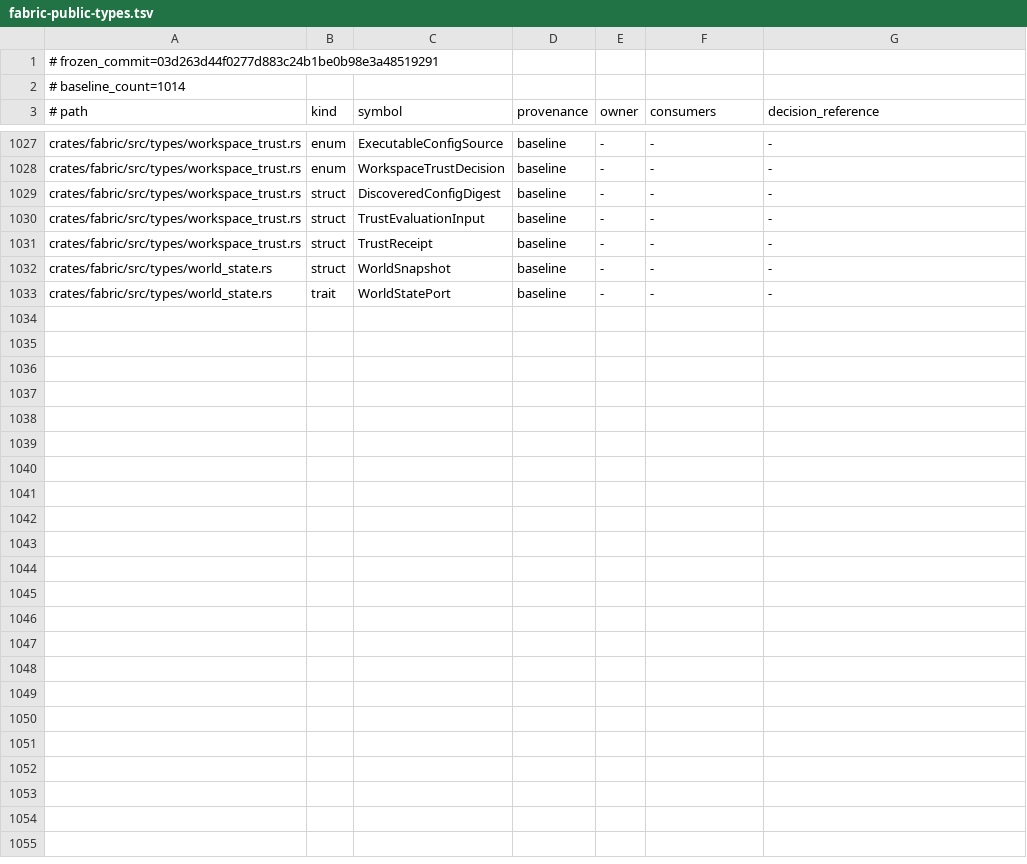
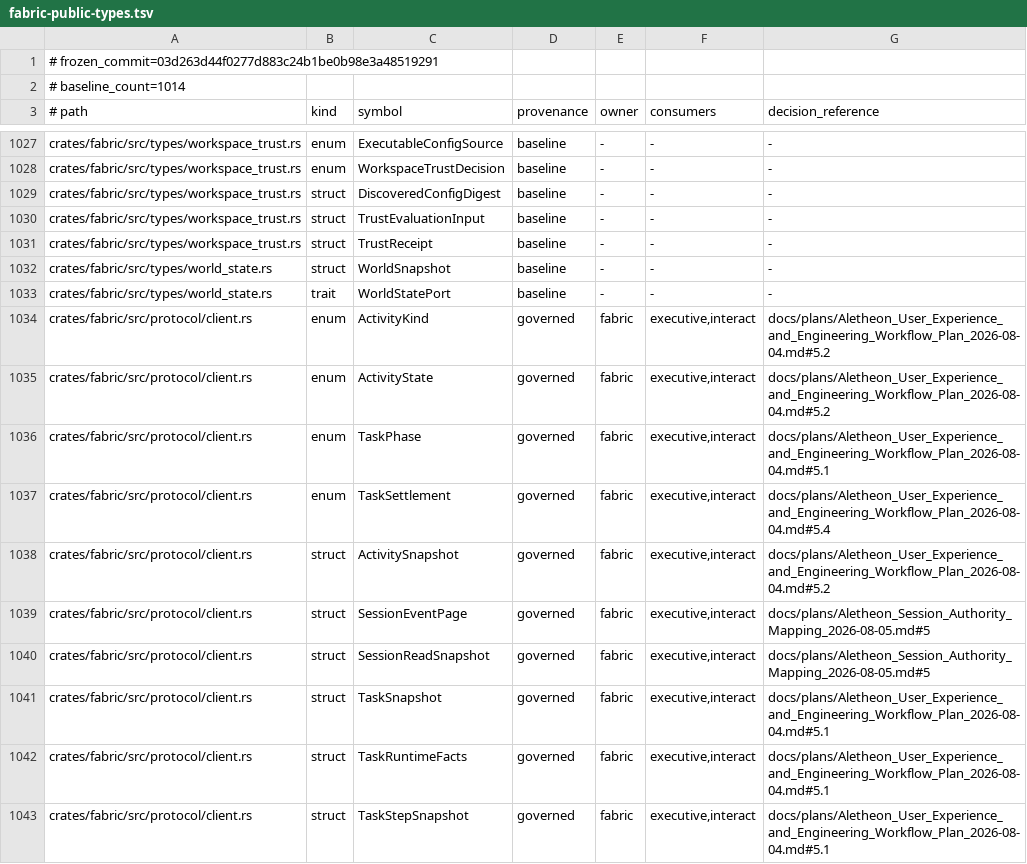
Before and after one commit to Aurobear/aletheon, a TSV file: config/architecture/fabric-public-types.tsv, drawn as a sheet; only a part is shown, gaps mark what is left out; the diff names each change by its address in the sheet, - before the commit and + after, or states it on an @@ line.

Commit message:
feat(session): add deterministic task activity read model
Session recovery exposed durable items but did not provide a versioned daemon-owned Task/Activity projection, and startup could silently replace failed durable stores with process-local state.

Add a replayable read contract over the existing Session authority, keep cumulative and active-context metrics distinct, expose bounded EventSpine reads through the port, and fail closed when installed persistence cannot open.

- define schema-v1 SessionReadSnapshot, SessionEventPage, TaskSnapshot and ActivitySnapshot contracts
- deterministically fold authoritative Session items into typed task, activity and runtime-fact projections
- move committed-prefix reconciliation behind EventSpine bounded-read methods
- reject durable event, projection and Session-store bootstrap failures instead of using memory fallbacks
- register and verify A-SESSION-001/002 replay and idempotency acceptance coverage

```diff
--- a/config/architecture/fabric-public-types.tsv
+++ b/config/architecture/fabric-public-types.tsv
+row 1034: crates/fabric/src/protocol/client.rs | enum | ActivityKind | governed | fabric | executive,interact | docs/plans/Aletheon_User_Experience_and_Engineering_Workflow_Plan_2026-08-04.md#5.2
+row 1035: crates/fabric/src/protocol/client.rs | enum | ActivityState | governed | fabric | executive,interact | docs/plans/Aletheon_User_Experience_and_Engineering_Workflow_Plan_2026-08-04.md#5.2
+row 1036: crates/fabric/src/protocol/client.rs | enum | TaskPhase | governed | fabric | executive,interact | docs/plans/Aletheon_User_Experience_and_Engineering_Workflow_Plan_2026-08-04.md#5.1
+row 1037: crates/fabric/src/protocol/client.rs | enum | TaskSettlement | governed | fabric | executive,interact | docs/plans/Aletheon_User_Experience_and_Engineering_Workflow_Plan_2026-08-04.md#5.4
+row 1038: crates/fabric/src/protocol/client.rs | struct | ActivitySnapshot | governed | fabric | executive,interact | docs/plans/Aletheon_User_Experience_and_Engineering_Workflow_Plan_2026-08-04.md#5.2
+row 1039: crates/fabric/src/protocol/client.rs | struct | SessionEventPage | governed | fabric | executive,interact | docs/plans/Aletheon_Session_Authority_Mapping_2026-08-05.md#5
+row 1040: crates/fabric/src/protocol/client.rs | struct | SessionReadSnapshot | governed | fabric | executive,interact | docs/plans/Aletheon_Session_Authority_Mapping_2026-08-05.md#5
+row 1041: crates/fabric/src/protocol/client.rs | struct | TaskSnapshot | governed | fabric | executive,interact | docs/plans/Aletheon_User_Experience_and_Engineering_Workflow_Plan_2026-08-04.md#5.1
+row 1042: crates/fabric/src/protocol/client.rs | struct | TaskRuntimeFacts | governed | fabric | executive,interact | docs/plans/Aletheon_User_Experience_and_Engineering_Workflow_Plan_2026-08-04.md#5.1
+row 1043: crates/fabric/src/protocol/client.rs | struct | TaskStepSnapshot | governed | fabric | executive,interact | docs/plans/Aletheon_User_Experience_and_Engineering_Workflow_Plan_2026-08-04.md#5.1
```
Also changed, not shown: config/architecture/acceptance-ids.tsv, 11 other files.
